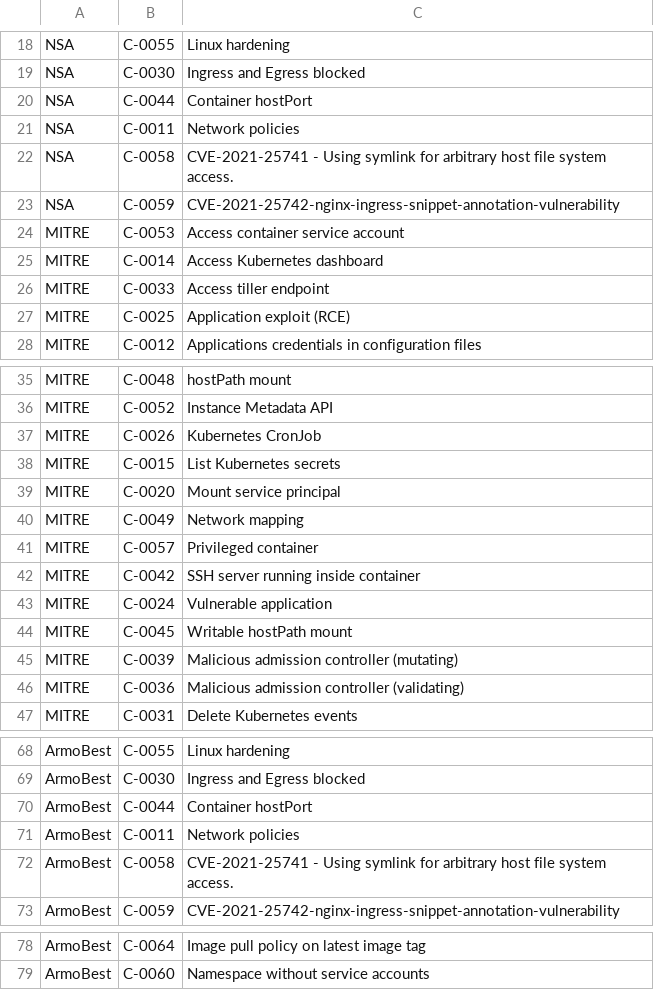
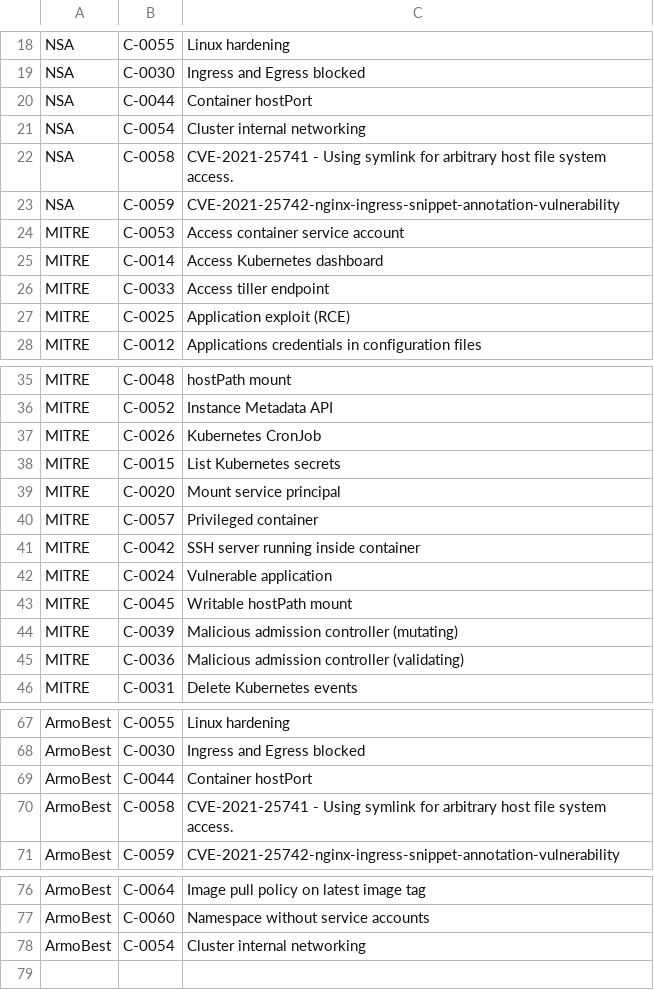
Before and after one commit to kubescape/regolibrary, a CSV file: FWName_CID_CName.csv, drawn as a sheet; only a part is shown, gaps mark what is left out.

```diff
--- a/FWName_CID_CName.csv
+++ b/FWName_CID_CName.csv
@@ -20,3 +20,3 @@ NSA,C-0030,Ingress and Egress blocked
 NSA,C-0044,Container hostPort
-NSA,C-0011,Network policies
+NSA,C-0054,Cluster internal networking
 NSA,C-0058,CVE-2021-25741 - Using symlink for arbitrary host file system access.
@@ -39,3 +39,2 @@ MITRE,C-0015,List Kubernetes secrets
 MITRE,C-0020,Mount service principal
-MITRE,C-0049,Network mapping
 MITRE,C-0057,Privileged container
@@ -70,3 +69,2 @@ ArmoBest,C-0030,Ingress and Egress blocked
 ArmoBest,C-0044,Container hostPort
-ArmoBest,C-0011,Network policies
 ArmoBest,C-0058,CVE-2021-25741 - Using symlink for arbitrary host file system access.
@@ -79 +77,2 @@ ArmoBest,C-0064,Image pull policy on latest image tag
 ArmoBest,C-0060,Namespace without service accounts
+ArmoBest,C-0054,Cluster internal networking
```
